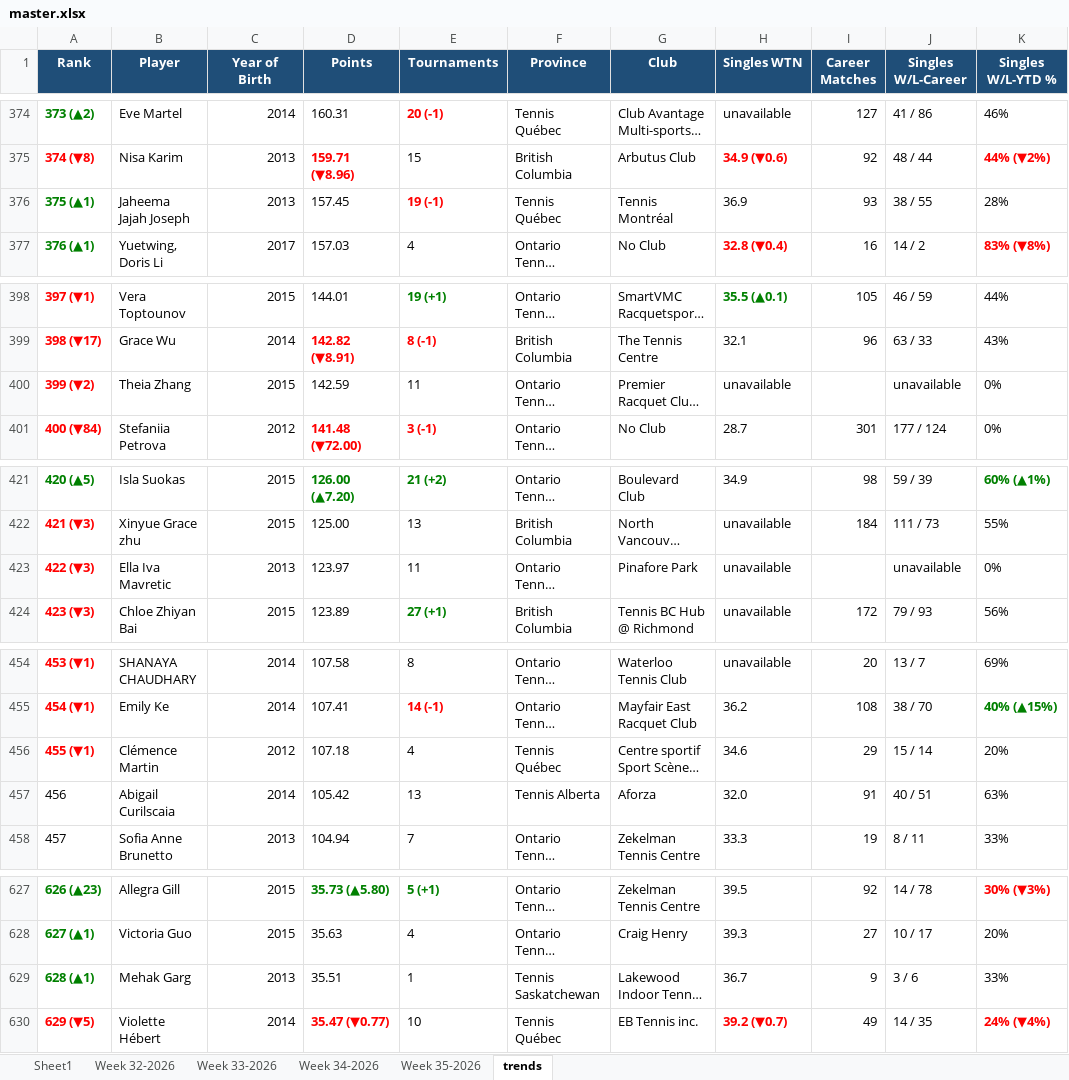
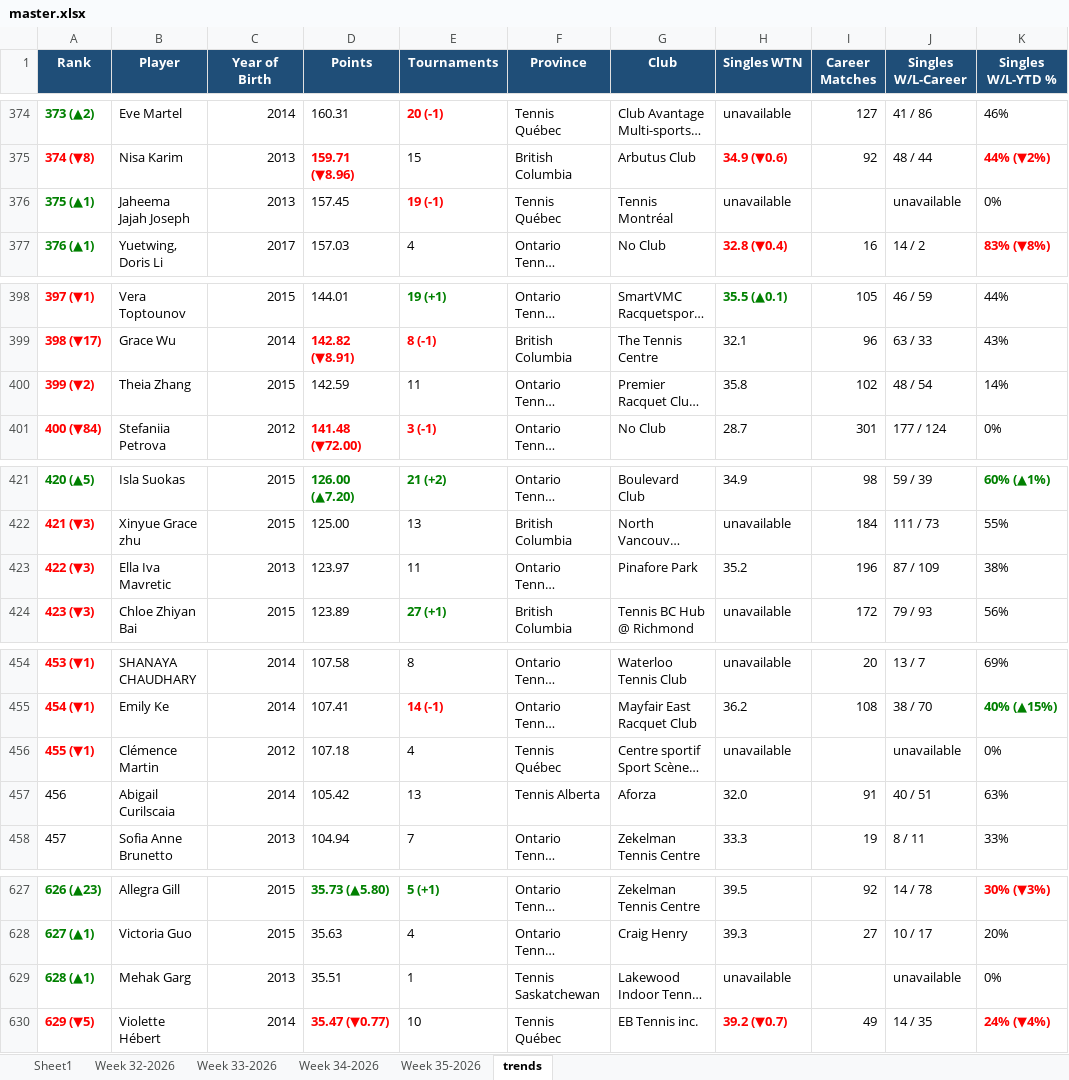
Before and after one commit to bosanac-exe/ota-gu14, an Excel workbook: master.xlsx, sheet trends, drawn as a sheet; only a part is shown, gaps mark what is left out; long unchanged cells end in …; values as stored, in another font and other column widths than the file's, no borders; the diff covers the shown part only; the diff names each change by its address in the sheet, - before the commit and + after, or states it on an @@ line.

```diff
--- a/master.xlsx (sheet trends)
+++ b/master.xlsx (sheet trends)
-H376 (Singles WTN): 36.9
+H376 (Singles WTN): unavailable
-I376 (Career Matches): 93
+I376 (Career Matches): (empty)
-J376 (Singles W/L-Career): 38 / 55
+J376 (Singles W/L-Career): unavailable
-K376 (Singles W/L-YTD %): 28%
+K376 (Singles W/L-YTD %): 0%
-H400 (Singles WTN): unavailable
+H400 (Singles WTN): 35.8
-I400 (Career Matches): (empty)
+I400 (Career Matches): 102
-J400 (Singles W/L-Career): unavailable
+J400 (Singles W/L-Career): 48 / 54
-K400 (Singles W/L-YTD %): 0%
+K400 (Singles W/L-YTD %): 14%
-H423 (Singles WTN): unavailable
+H423 (Singles WTN): 35.2
-I423 (Career Matches): (empty)
+I423 (Career Matches): 196
-J423 (Singles W/L-Career): unavailable
+J423 (Singles W/L-Career): 87 / 109
-K423 (Singles W/L-YTD %): 0%
+K423 (Singles W/L-YTD %): 38%
-H456 (Singles WTN): 34.6
+H456 (Singles WTN): unavailable
-I456 (Career Matches): 29
+I456 (Career Matches): (empty)
-J456 (Singles W/L-Career): 15 / 14
+J456 (Singles W/L-Career): unavailable
-K456 (Singles W/L-YTD %): 20%
+K456 (Singles W/L-YTD %): 0%
-H629 (Singles WTN): 36.7
+H629 (Singles WTN): unavailable
-I629 (Career Matches): 9
+I629 (Career Matches): (empty)
-J629 (Singles W/L-Career): 3 / 6
+J629 (Singles W/L-Career): unavailable
-K629 (Singles W/L-YTD %): 33%
+K629 (Singles W/L-YTD %): 0%
```
Also changed, not shown: 23 moved rows, 32 edited cells and cell formats elsewhere in this sheet, sheet Week 35-2026.
